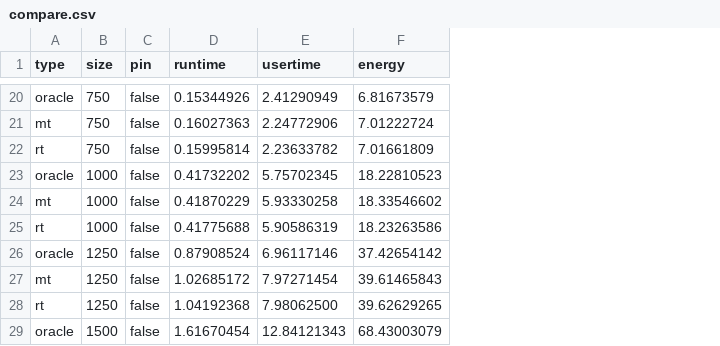
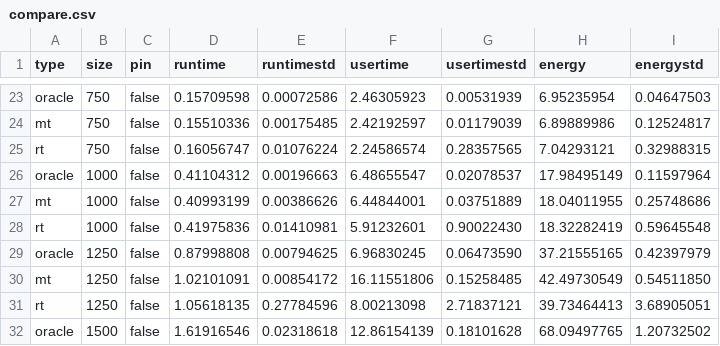
Before and after one commit to JordyAaldering/ecodynamic, a CSV file: data/compare.csv, drawn as a sheet; only a part is shown, gaps mark what is left out; addresses are those after the commit; the diff covers the shown part only; the diff names each change by its address in the sheet, - before the commit and + after, or states it on an @@ line.

```diff
--- a/data/compare.csv
+++ b/data/compare.csv
+column E (runtimestd), rows 23-32: 0.00072586 | 0.00175485 | 0.01076224 | 0.00196663 | 0.00386626 | 0.01410981 | 0.00794625 | 0.00854172 | 0.27784596 | 0.02318618
+column G (usertimestd), rows 23-32: 0.00531939 | 0.01179039 | 0.28357565 | 0.02078537 | 0.03751889 | 0.90022430 | 0.06473590 | 0.15258485 | 2.71837121 | 0.18101628
+column I (energystd), rows 23-32: 0.04647503 | 0.12524817 | 0.32988315 | 0.11597964 | 0.25748686 | 0.59645548 | 0.42397979 | 0.54511850 | 3.68905051 | 1.20732502
-D23 (runtime): 0.15344926
+D23 (runtime): 0.15709598
-F23 (usertime): 2.41290949
+F23 (usertime): 2.46305923
-H23 (energy): 6.81673579
+H23 (energy): 6.95235954
-D24 (runtime): 0.16027363
+D24 (runtime): 0.15510336
-F24 (usertime): 2.24772906
+F24 (usertime): 2.42192597
-H24 (energy): 7.01222724
+H24 (energy): 6.89889986
-D25 (runtime): 0.15995814
+D25 (runtime): 0.16056747
-F25 (usertime): 2.23633782
+F25 (usertime): 2.24586574
-H25 (energy): 7.01661809
+H25 (energy): 7.04293121
-D26 (runtime): 0.41732202
+D26 (runtime): 0.41104312
-F26 (usertime): 5.75702345
+F26 (usertime): 6.48655547
-H26 (energy): 18.22810523
+H26 (energy): 17.98495149
-D27 (runtime): 0.41870229
+D27 (runtime): 0.40993199
-F27 (usertime): 5.93330258
+F27 (usertime): 6.44844001
-H27 (energy): 18.33546602
+H27 (energy): 18.04011955
-D28 (runtime): 0.41775688
+D28 (runtime): 0.41975836
-F28 (usertime): 5.90586319
+F28 (usertime): 5.91232601
-H28 (energy): 18.23263586
+H28 (energy): 18.32282419
-D29 (runtime): 0.87908524
+D29 (runtime): 0.87998808
-F29 (usertime): 6.96117146
+F29 (usertime): 6.96830245
-H29 (energy): 37.42654142
+H29 (energy): 37.21555165
-D30 (runtime): 1.02685172
+D30 (runtime): 1.02101091
-F30 (usertime): 7.97271454
+F30 (usertime): 16.11551806
-H30 (energy): 39.61465843
+H30 (energy): 42.49730549
-D31 (runtime): 1.04192368
+D31 (runtime): 1.05618135
-F31 (usertime): 7.98062500
+F31 (usertime): 8.00213098
-H31 (energy): 39.62629265
+H31 (energy): 39.73464413
-D32 (runtime): 1.61670454
+D32 (runtime): 1.61916546
-F32 (usertime): 12.84121343
+F32 (usertime): 12.86154139
-H32 (energy): 68.43003079
+H32 (energy): 68.09497765
```
Also changed, not shown: 6 added rows and 60 edited cells elsewhere in this file, data/adapt_slow.csv, 6 other files.
